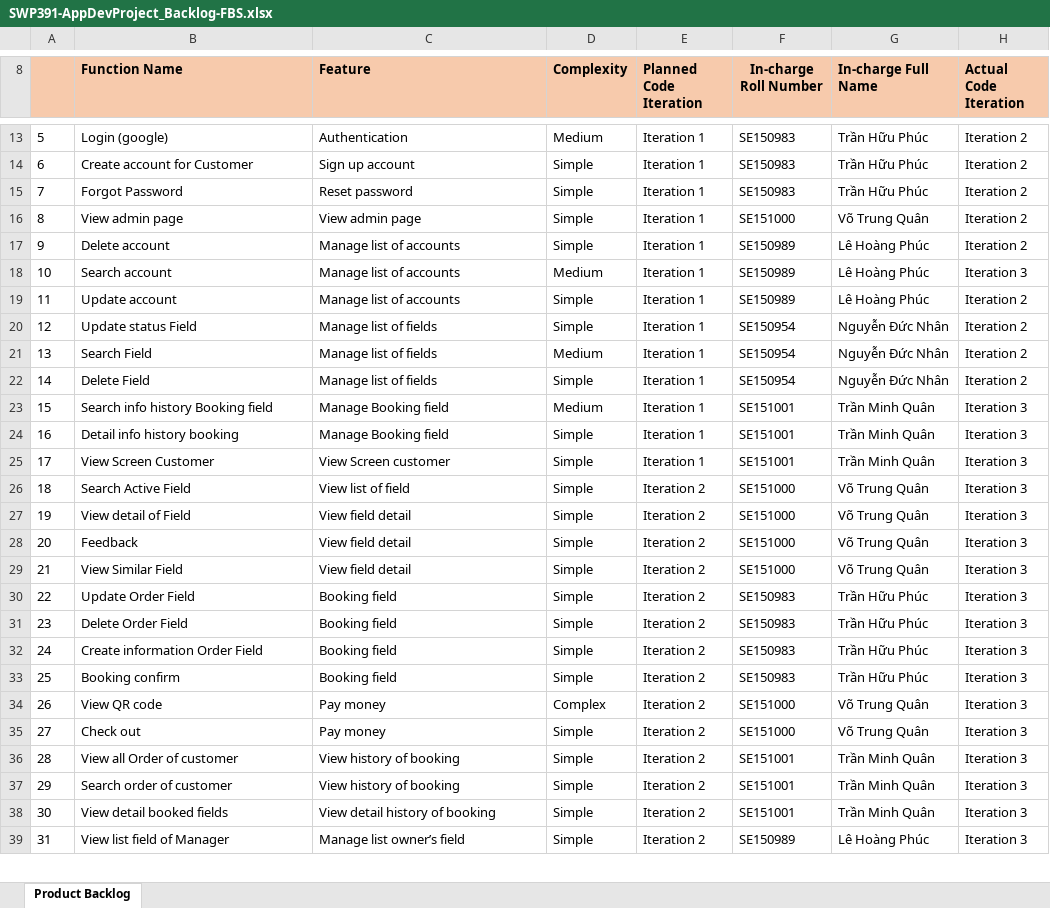
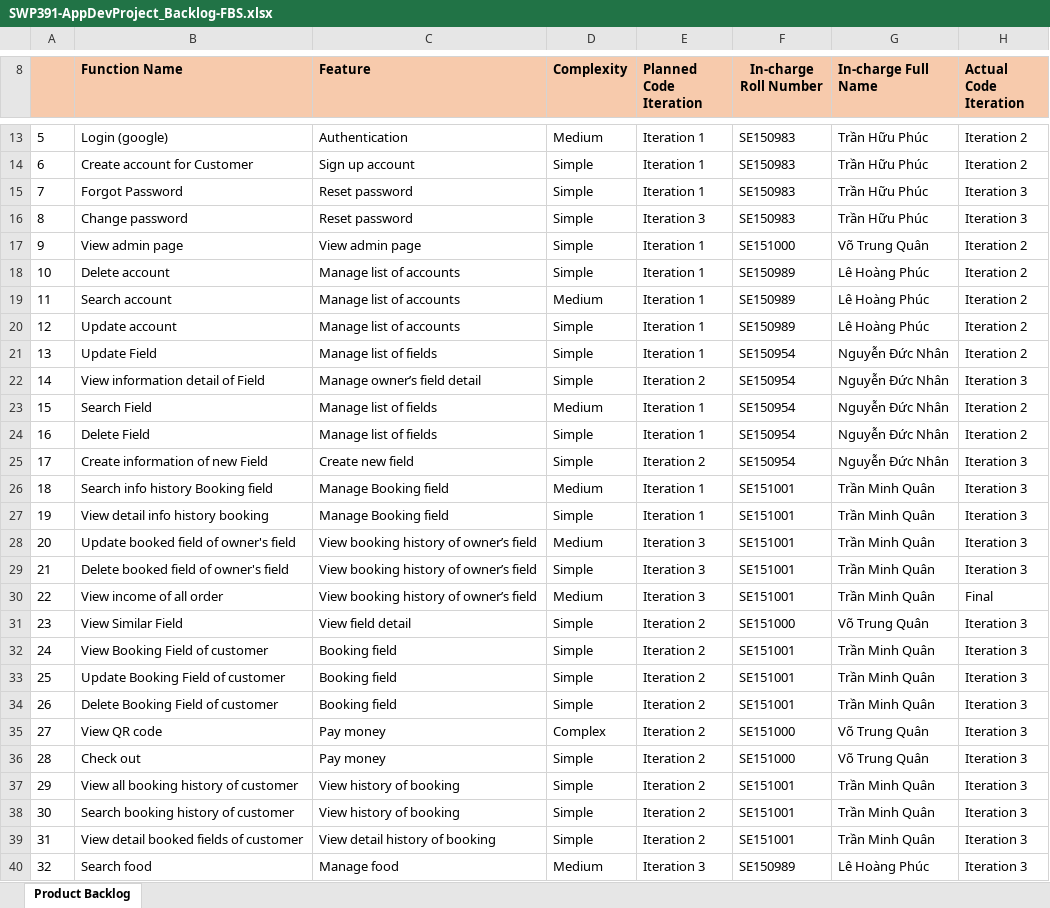
Before and after one commit to votrungquantp15/SE1618-GroupQNP, an Excel workbook: SWP-document/SWP391-AppDevProject_Backlog-FBS.xlsx, sheet Product Backlog, drawn as a sheet; only a part is shown, gaps mark what is left out; values as stored, in another font and other column widths than the file's, no borders; charts and pictures not drawn; removed rows and columns are numbered as before the commit, all else as after; the diff covers the shown part only; the diff names each change by its address in the sheet, - before the commit and + after, or states it on an @@ line.

Commit message:
Update DB and SWP-document

```diff
--- a/SWP-document/SWP391-AppDevProject_Backlog-FBS.xlsx (sheet Product Backlog)
+++ b/SWP-document/SWP391-AppDevProject_Backlog-FBS.xlsx (sheet Product Backlog)
-H15 (Actual Code Iteration): Iteration 2
+H15 (Actual Code Iteration): Iteration 3
+row 16: 8 | Change password | Reset password | Simple | Iteration 3 | SE150983 | Trần Hữu Phúc | Iteration 3
@@ column A renumbered between rows 17 and 48 @@
-H19 (Actual Code Iteration): Iteration 3
+H19 (Actual Code Iteration): Iteration 2
-B21 (Function Name): Update status Field
+B21 (Function Name): Update Field
@@ row 44 moved to row 22: 14 @@
@@ row 43 moved to row 25: 17 @@
-B27 (Function Name): Detail info history booking
+B27 (Function Name): View detail info history booking
+row 28: 20 | Update booked field of owner's field | View booking history of owner’s field | Medium | Iteration 3 | SE151001 | Trần Minh Quân | Iteration 3
-B29 (Function Name): View Screen Customer
+B29 (Function Name): Delete booked field of owner's field
-C29 (Feature): View Screen customer
+C29 (Feature): View booking history of owner’s field
-E29 (Planned Code Iteration): Iteration 1
+E29 (Planned Code Iteration): Iteration 3
-row 26: 18 | Search Active Field | View list of field | Simple | Iteration 2 | SE151000 | Võ Trung Quân | Iteration 3
-row 27: 19 | View detail of Field | View field detail | Simple | Iteration 2 | SE151000 | Võ Trung Quân | Iteration 3
-row 28: 20 | Feedback | View field detail | Simple | Iteration 2 | SE151000 | Võ Trung Quân | Iteration 3
+row 30: 22 | View income of all order | View booking history of owner’s field | Medium | Iteration 3 | SE151001 | Trần Minh Quân | Final
-B32 (Function Name): Update Order Field
+B32 (Function Name): View Booking Field of customer
-F32 (In-charge Roll Number): SE150983
+F32 (In-charge Roll Number): SE151001
-G32 (In-charge Full Name): Trần Hữu Phúc
+G32 (In-charge Full Name): Trần Minh Quân
-row 31: 23 | Delete Order Field | Booking field | Simple | Iteration 2 | SE150983 | Trần Hữu Phúc | Iteration 3
-B33 (Function Name): Create information Order Field
+B33 (Function Name): Update Booking Field of customer
-F33:F34 (In-charge Roll Number): SE150983
+F33:F34 (In-charge Roll Number): SE151001
-G33:G34 (In-charge Full Name): Trần Hữu Phúc
+G33:G34 (In-charge Full Name): Trần Minh Quân
-B34 (Function Name): Booking confirm
+B34 (Function Name): Delete Booking Field of customer
-B37 (Function Name): View all Order of customer
+B37 (Function Name): View all booking history of customer
-B38 (Function Name): Search order of customer
+B38 (Function Name): Search booking history of customer
-B39 (Function Name): View detail booked fields
+B39 (Function Name): View detail booked fields of customer
-B40 (Function Name): View list field of Manager
+B40 (Function Name): Search food
-C40 (Feature): Manage list owner’s field
+C40 (Feature): Manage food
-D40 (Complexity): Simple
+D40 (Complexity): Medium
-E40 (Planned Code Iteration): Iteration 2
+E40 (Planned Code Iteration): Iteration 3
```
Also changed, not shown: 20 added rows, 12 removed rows and 23 edited cells elsewhere in this sheet, SWP-document/SWP391-AppDevProject_Weekly Report-FBS.xlsx, 6 other files.
